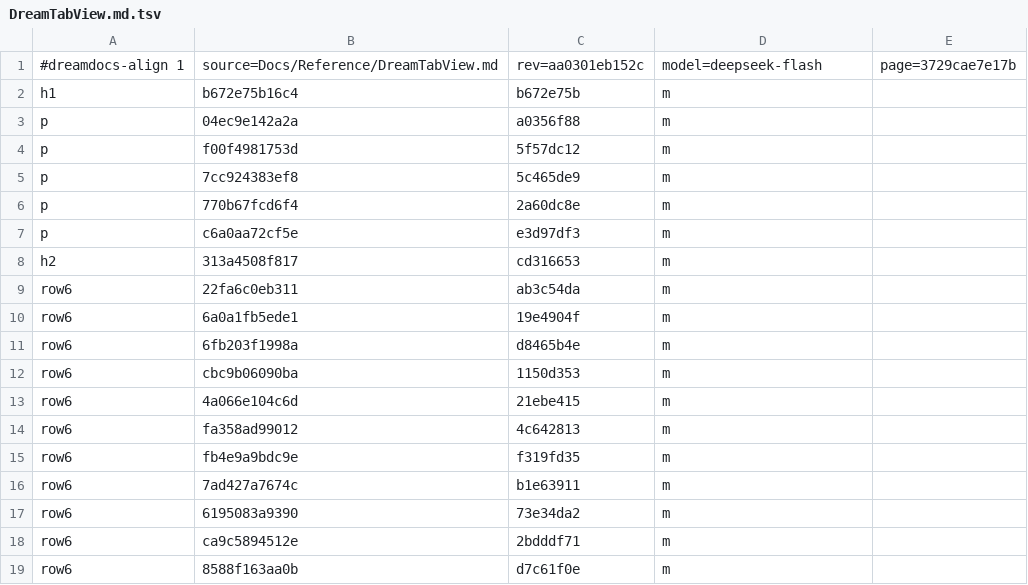
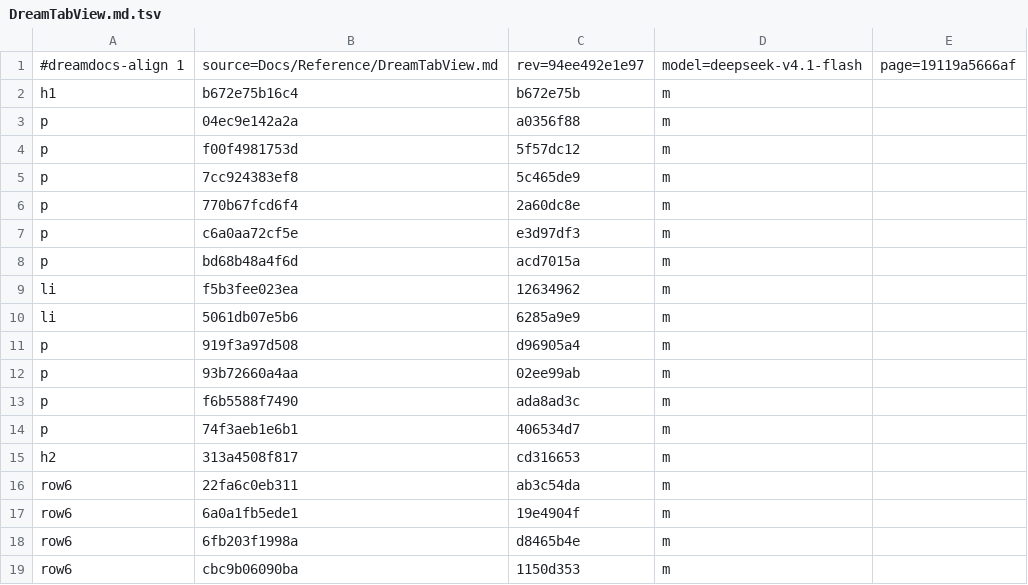
Before and after one commit to TypeDreamMoon/DreamGUI, a TSV file: Docs/zh-CN/.align/Reference/DreamTabView.md.tsv, drawn as a sheet; only a part is shown; the shorter side is filled out with more unchanged rows.

```diff
--- a/Docs/zh-CN/.align/Reference/DreamTabView.md.tsv
+++ b/Docs/zh-CN/.align/Reference/DreamTabView.md.tsv
@@ -1,2 +1,2 @@
-#dreamdocs-align 1	source=Docs/Reference/DreamTabView.md	rev=aa0301eb152c	model=deepseek-flash	page=3729cae7e17b
+#dreamdocs-align 1	source=Docs/Reference/DreamTabView.md	rev=94ee492e1e97	model=deepseek-v4.1-flash	page=19119a5666af
 h1	b672e75b16c4	b672e75b	m
@@ -7,2 +7,9 @@ p	770b67fcd6f4	2a60dc8e	m
 p	c6a0aa72cf5e	e3d97df3	m
+p	bd68b48a4f6d	acd7015a	m
+li	f5b3fee023ea	12634962	m
+li	5061db07e5b6	6285a9e9	m
+p	919f3a97d508	d96905a4	m
+p	93b72660a4aa	02ee99ab	m
+p	f6b5588f7490	ada8ad3c	m
+p	74f3aeb1e6b1	406534d7	m
 h2	313a4508f817	cd316653	m
```
Also changed, not shown: Docs/zh-CN/.align/Reference/DreamExpandableArea.md.tsv, Docs/zh-CN/.align/diagnostics/codes.md.tsv, 47 other files.
